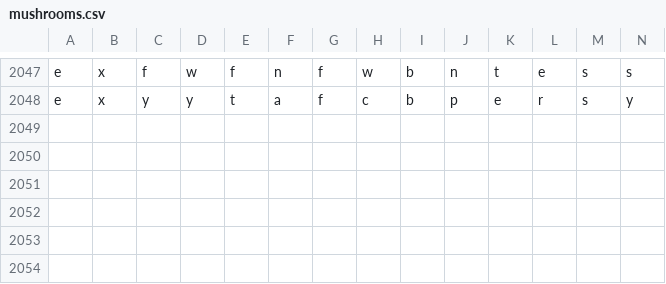
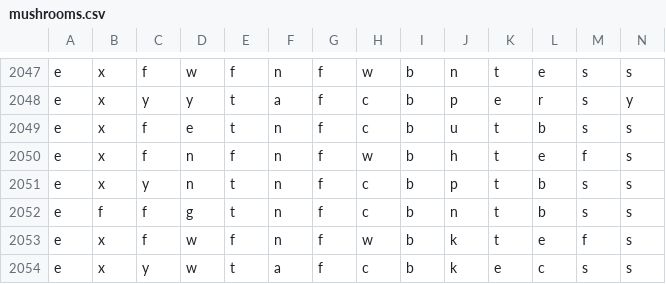
Before and after one commit to 6znj/Edibility-Predictor, a CSV file: mushrooms.csv, drawn as a sheet; only a part is shown, gaps mark what is left out; rows hold the shown columns only; the diff names each change by its address in the sheet, - before the commit and + after, or states it on an @@ line.

```diff
--- a/mushrooms.csv
+++ b/mushrooms.csv
+row 2049: e | x | f | e | t | n | f | c | b | u | t | b | s | s
+row 2050: e | x | f | n | f | n | f | w | b | h | t | e | f | s
+row 2051: e | x | y | n | t | n | f | c | b | p | t | b | s | s
+row 2052: e | f | f | g | t | n | f | c | b | n | t | b | s | s
+row 2053: e | x | f | w | f | n | f | w | b | k | t | e | f | s
+row 2054: e | x | y | w | t | a | f | c | b | k | e | c | s | s
```
